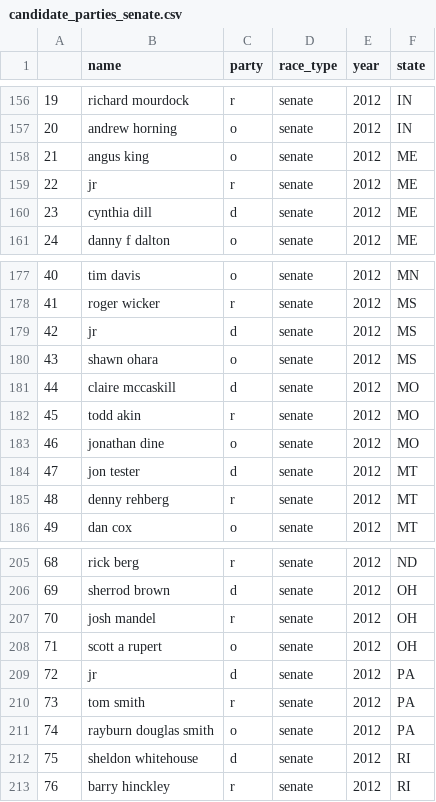
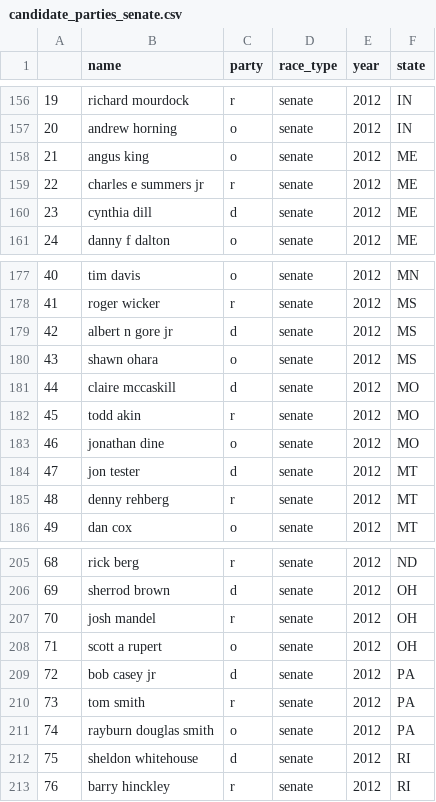
Before and after one commit to Nlorio/election-forecast, a CSV file: data/cleaned/candidate_parties_senate.csv, drawn as a sheet; only a part is shown, gaps mark what is left out; the diff names each change by its address in the sheet, - before the commit and + after, or states it on an @@ line.

Commit message:
another change to name scrape

```diff
--- a/data/cleaned/candidate_parties_senate.csv
+++ b/data/cleaned/candidate_parties_senate.csv
-B159 (name): jr
+B159 (name): charles e summers jr
-B179 (name): jr
+B179 (name): albert n gore jr
-B209 (name): jr
+B209 (name): bob casey jr
```
Also changed, not shown: data/cleaned/candidate_parties_governor.csv, 3 other files.
